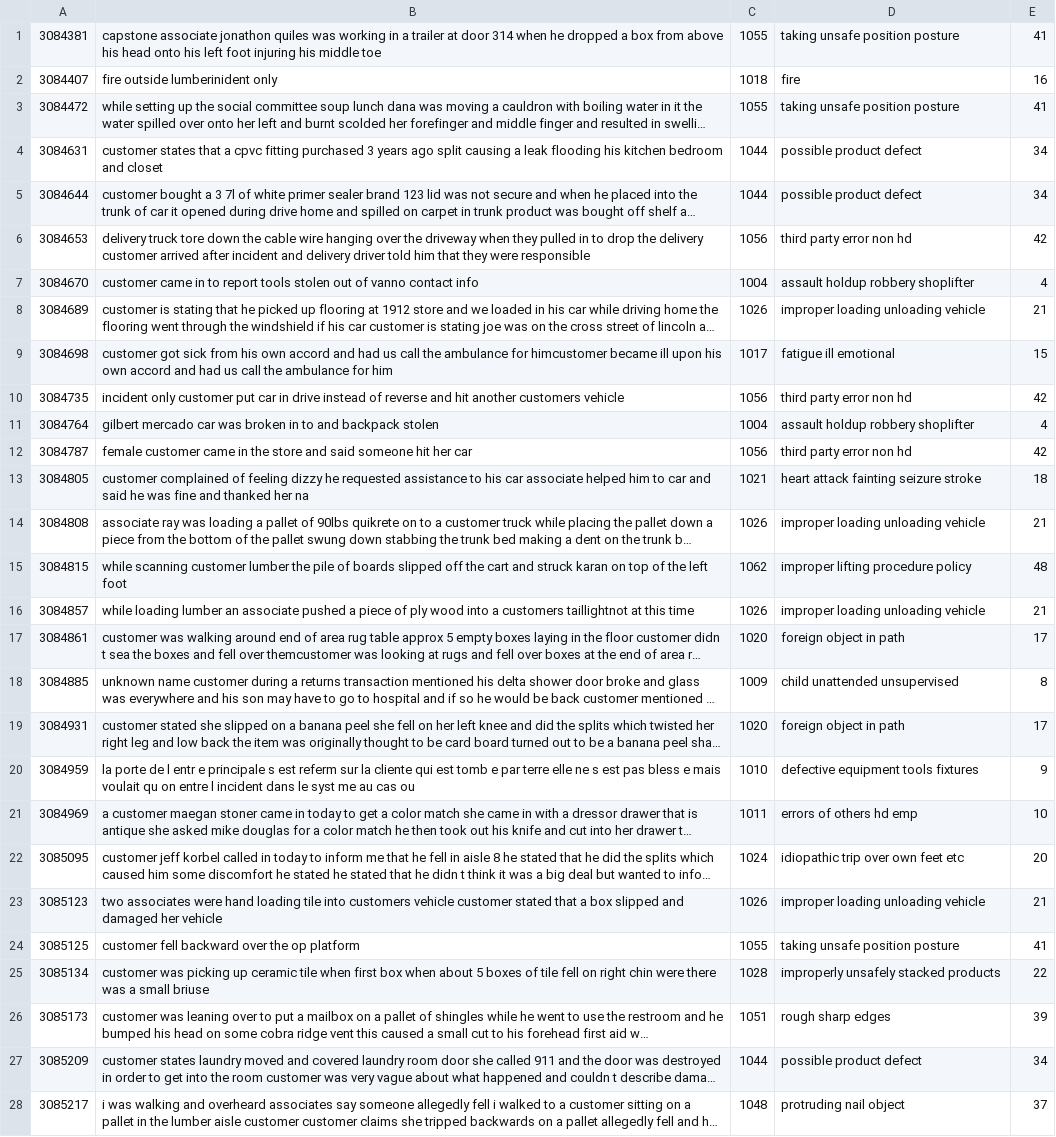
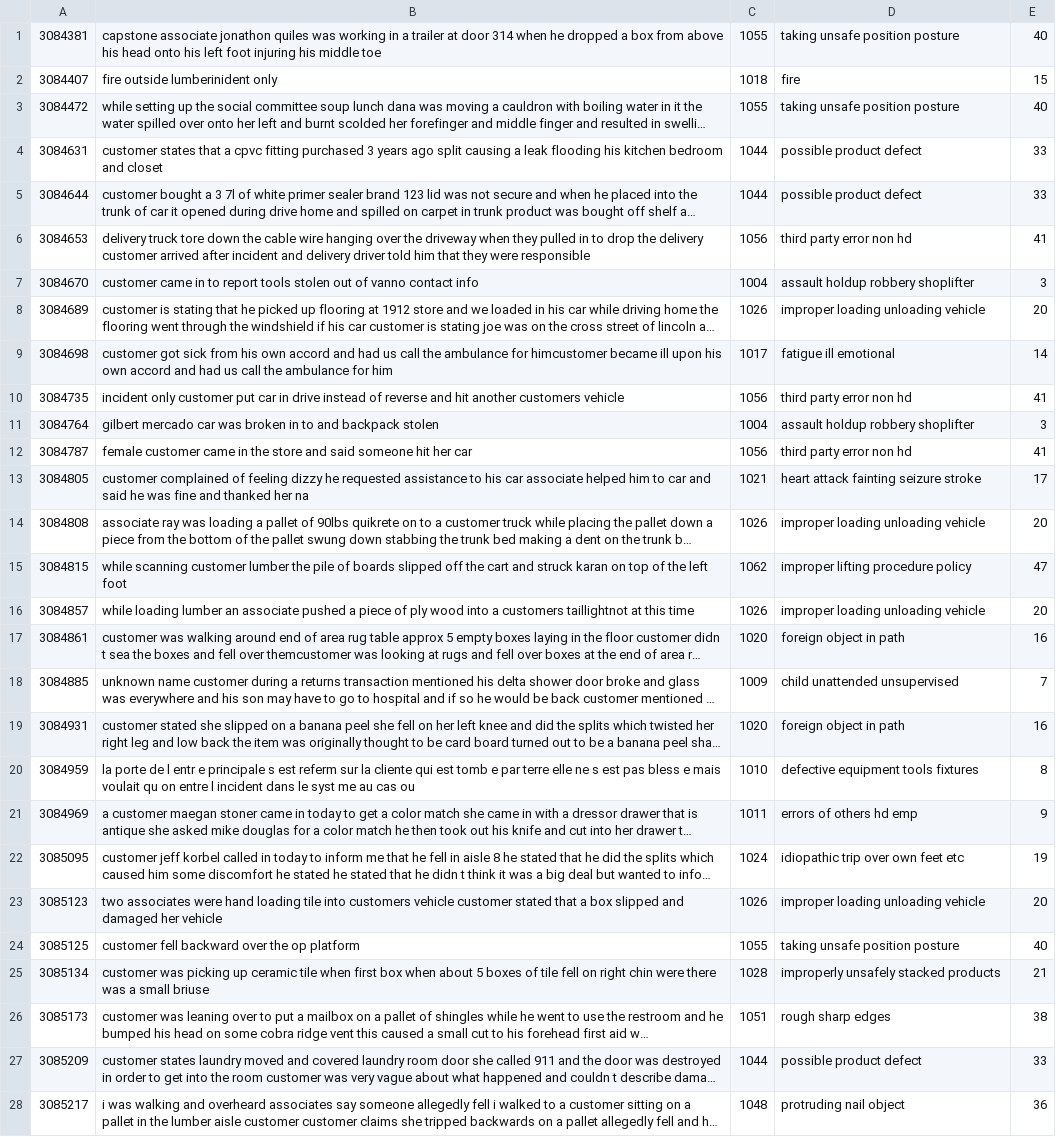
Before and after one commit to dsriskonnect/hdbert, a TSV file: testc.tsv, drawn as a sheet; only a part is shown; long unchanged cells end in …; the diff covers the shown part only; the diff names each change by its address in the sheet, - before the commit and + after, or states it on an @@ line.

Commit message:
Add files via upload

```diff
--- a/testc.tsv
+++ b/testc.tsv
-E1: 41
+E1: 40
-E2: 16
+E2: 15
-E3: 41
+E3: 40
-E4:E5: 34
+E4:E5: 33
-E6: 42
+E6: 41
-E7: 4
+E7: 3
-E8: 21
+E8: 20
-E9: 15
+E9: 14
-E10: 42
+E10: 41
-E11: 4
+E11: 3
-E12: 42
+E12: 41
-E13: 18
+E13: 17
-E14: 21
+E14: 20
-E15: 48
+E15: 47
-E16: 21
+E16: 20
-E17: 17
+E17: 16
-E18: 8
+E18: 7
-E19: 17
+E19: 16
-E20: 9
+E20: 8
-E21: 10
+E21: 9
-E22: 20
+E22: 19
-E23: 21
+E23: 20
-E24: 41
+E24: 40
-E25: 22
+E25: 21
-E26: 39
+E26: 38
-E27: 34
+E27: 33
-E28: 37
+E28: 36
```
Also changed, not shown: 153 edited cells elsewhere in this file.
